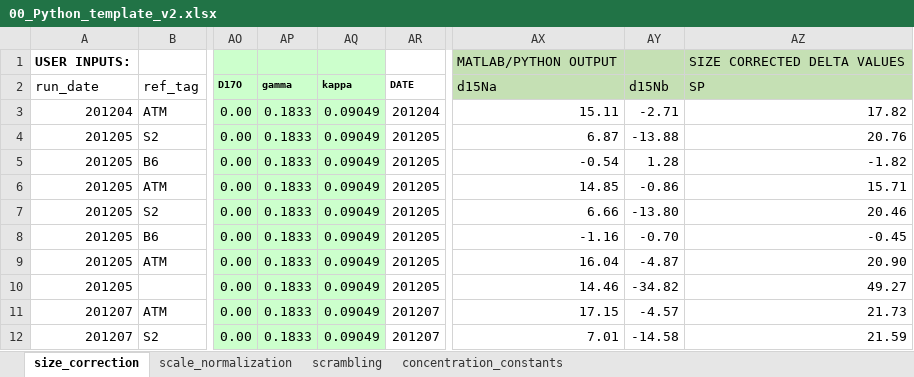
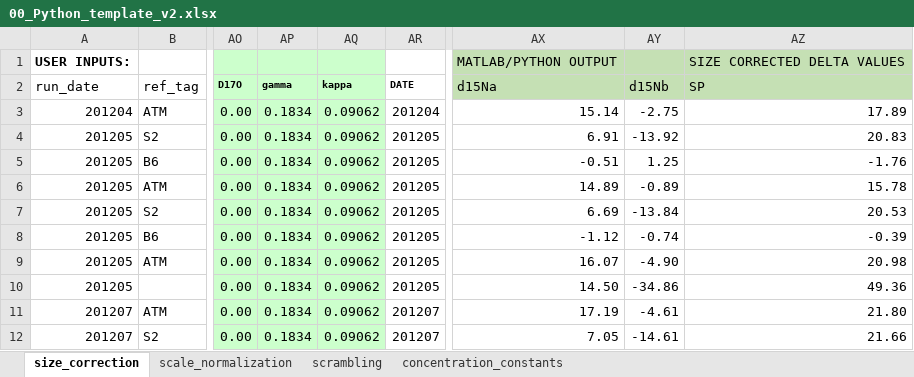
Before and after one commit to ckelly314/pyisotopomer, an Excel workbook: src/00_Python_template_v2.xlsx, sheet size_correction, drawn as a sheet; only a part is shown, gaps mark what is left out; values as stored, in another font and other column widths than the file's, no borders; the diff covers the shown part only; the diff names each change by its address in the sheet, - before the commit and + after, or states it on an @@ line.

```diff
--- a/src/00_Python_template_v2.xlsx (sheet size_correction)
+++ b/src/00_Python_template_v2.xlsx (sheet size_correction)
-AP3:AP12 (gamma): 0.1833
+AP3:AP12 (gamma): 0.1834
-AQ3:AQ12 (kappa): 0.09049
+AQ3:AQ12 (kappa): 0.09062
-AX3 (d15Na): 15.11
+AX3 (d15Na): 15.14
-AY3 (d15Nb): -2.71
+AY3 (d15Nb): -2.75
-AZ3 (SP): 17.82
+AZ3 (SP): 17.89
-AX4 (d15Na): 6.87
+AX4 (d15Na): 6.91
-AY4 (d15Nb): -13.88
+AY4 (d15Nb): -13.92
-AZ4 (SP): 20.76
+AZ4 (SP): 20.83
-AX5 (d15Na): -0.54
+AX5 (d15Na): -0.51
-AY5 (d15Nb): 1.28
+AY5 (d15Nb): 1.25
-AZ5 (SP): -1.82
+AZ5 (SP): -1.76
-AX6 (d15Na): 14.85
+AX6 (d15Na): 14.89
-AY6 (d15Nb): -0.86
+AY6 (d15Nb): -0.89
-AZ6 (SP): 15.71
+AZ6 (SP): 15.78
-AX7 (d15Na): 6.66
+AX7 (d15Na): 6.69
-AY7 (d15Nb): -13.80
+AY7 (d15Nb): -13.84
-AZ7 (SP): 20.46
+AZ7 (SP): 20.53
-AX8 (d15Na): -1.16
+AX8 (d15Na): -1.12
-AY8 (d15Nb): -0.70
+AY8 (d15Nb): -0.74
-AZ8 (SP): -0.45
+AZ8 (SP): -0.39
-AX9 (d15Na): 16.04
+AX9 (d15Na): 16.07
-AY9 (d15Nb): -4.87
+AY9 (d15Nb): -4.90
-AZ9 (SP): 20.90
+AZ9 (SP): 20.98
-AX10 (d15Na): 14.46
+AX10 (d15Na): 14.50
-AY10 (d15Nb): -34.82
+AY10 (d15Nb): -34.86
-AZ10 (SP): 49.27
+AZ10 (SP): 49.36
-AX11 (d15Na): 17.15
+AX11 (d15Na): 17.19
-AY11 (d15Nb): -4.57
+AY11 (d15Nb): -4.61
-AZ11 (SP): 21.73
+AZ11 (SP): 21.80
-AX12 (d15Na): 7.01
+AX12 (d15Na): 7.05
-AY12 (d15Nb): -14.58
+AY12 (d15Nb): -14.61
-AZ12 (SP): 21.59
+AZ12 (SP): 21.66
```
Also changed, not shown: 25 edited cells elsewhere in this sheet, src/example_scrambling_output.xlsx, 17 other files.
